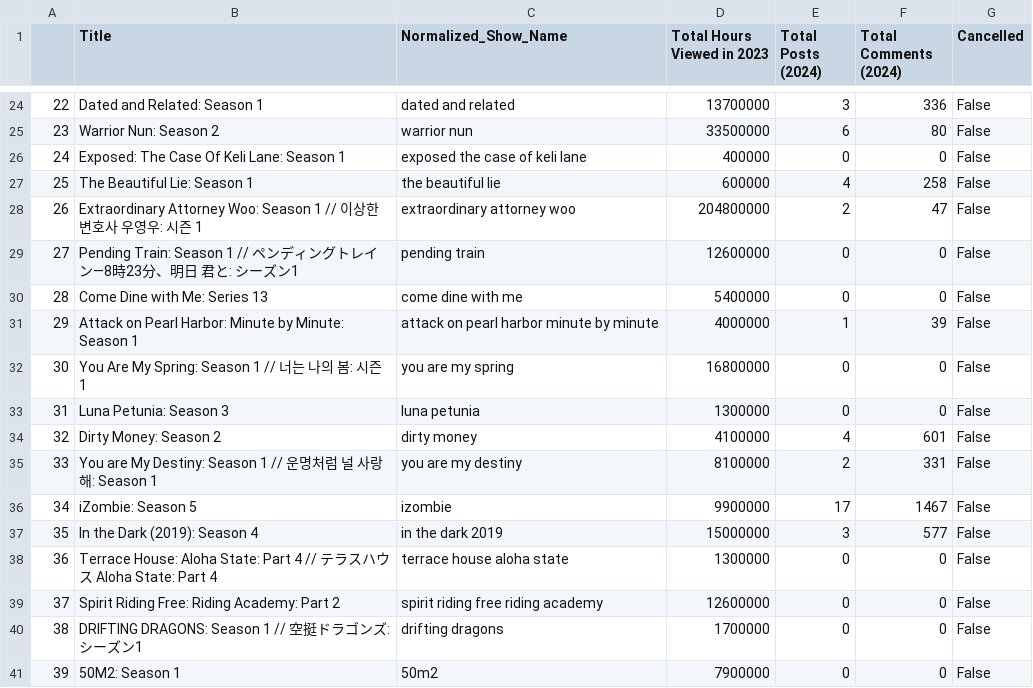
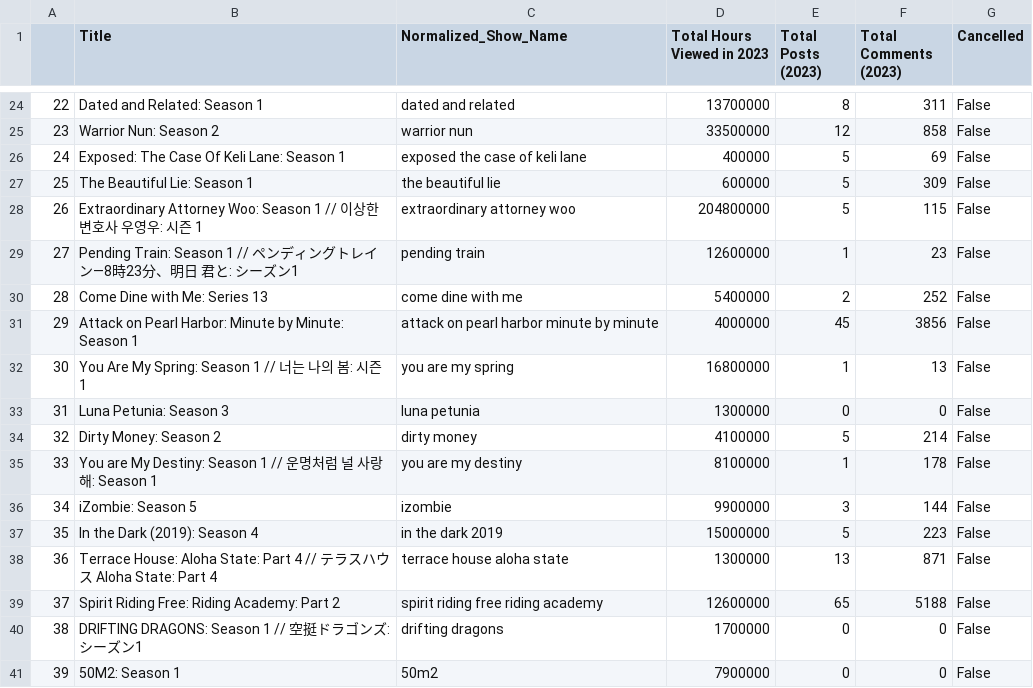
Before and after one commit to einavrobyncohen/DW64, a CSV file: output/aggregated.csv, drawn as a sheet; only a part is shown, gaps mark what is left out; the diff covers the shown part only.

Commit message:
Reddit posts from 2023 rather than 2024

```diff
--- a/output/aggregated.csv
+++ b/output/aggregated.csv
@@ -1 +1 @@
-,Title,Normalized_Show_Name,Total Hours Viewed in 2023,Total Posts (2024),Total Comments (2024),Cancelled
+,Title,Normalized_Show_Name,Total Hours Viewed in 2023,Total Posts (2023),Total Comments (2023),Cancelled
@@ -24,17 +24,17 @@
-22,Dated and Related: Season 1,dated and related,13700000,3,336,False
-23,Warrior Nun: Season 2,warrior nun,33500000,6,80,False
-24,Exposed: The Case Of Keli Lane: Season 1,exposed the case of keli lane,400000,0,0,False
-25,The Beautiful Lie: Season 1,the beautiful lie,600000,4,258,False
-26,Extraordinary Attorney Woo: Season 1 // 이상한 변호사 우영우: 시즌 1,extraordinary attorney woo,204800000,2,47,False
-27,Pending Train: Season 1 // ペンディングトレイン―8時23分、明日 君と: シーズン1,pending train,12600000,0,0,False
-28,Come Dine with Me: Series 13,come dine with me,5400000,0,0,False
-29,Attack on Pearl Harbor: Minute by Minute: Season 1,attack on pearl harbor minute by minute,4000000,1,39,False
-30,You Are My Spring: Season 1 // 너는 나의 봄: 시즌 1,you are my spring,16800000,0,0,False
+22,Dated and Related: Season 1,dated and related,13700000,8,311,False
+23,Warrior Nun: Season 2,warrior nun,33500000,12,858,False
+24,Exposed: The Case Of Keli Lane: Season 1,exposed the case of keli lane,400000,5,69,False
+25,The Beautiful Lie: Season 1,the beautiful lie,600000,5,309,False
+26,Extraordinary Attorney Woo: Season 1 // 이상한 변호사 우영우: 시즌 1,extraordinary attorney woo,204800000,5,115,False
+27,Pending Train: Season 1 // ペンディングトレイン―8時23分、明日 君と: シーズン1,pending train,12600000,1,23,False
+28,Come Dine with Me: Series 13,come dine with me,5400000,2,252,False
+29,Attack on Pearl Harbor: Minute by Minute: Season 1,attack on pearl harbor minute by minute,4000000,45,3856,False
+30,You Are My Spring: Season 1 // 너는 나의 봄: 시즌 1,you are my spring,16800000,1,13,False
 31,Luna Petunia: Season 3,luna petunia,1300000,0,0,False
-32,Dirty Money: Season 2,dirty money,4100000,4,601,False
-33,You are My Destiny: Season 1 // 운명처럼 널 사랑해: Season 1,you are my destiny,8100000,2,331,False
-34,iZombie: Season 5,izombie,9900000,17,1467,False
-35,In the Dark (2019): Season 4,in the dark 2019,15000000,3,577,False
-36,Terrace House: Aloha State: Part 4 // テラスハウス Aloha State: Part 4,terrace house aloha state,1300000,0,0,False
-37,Spirit Riding Free: Riding Academy: Part 2,spirit riding free riding academy,12600000,0,0,False
+32,Dirty Money: Season 2,dirty money,4100000,5,214,False
+33,You are My Destiny: Season 1 // 운명처럼 널 사랑해: Season 1,you are my destiny,8100000,1,178,False
+34,iZombie: Season 5,izombie,9900000,3,144,False
+35,In the Dark (2019): Season 4,in the dark 2019,15000000,5,223,False
+36,Terrace House: Aloha State: Part 4 // テラスハウス Aloha State: Part 4,terrace house aloha state,1300000,13,871,False
+37,Spirit Riding Free: Riding Academy: Part 2,spirit riding free riding academy,12600000,65,5188,False
 38,DRIFTING DRAGONS: Season 1 // 空挺ドラゴンズ: シーズン1,drifting dragons,1700000,0,0,False
```
Also changed, not shown: 31 edited cells elsewhere in this file, 5 other files.
